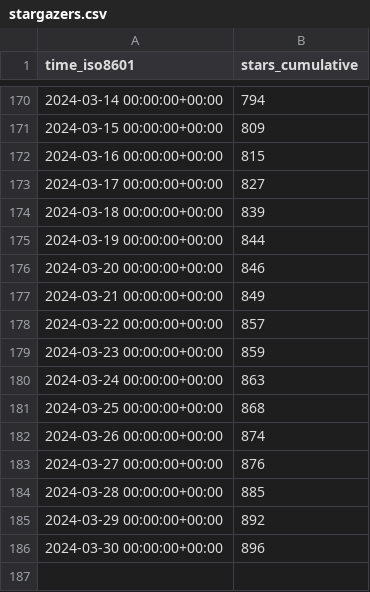
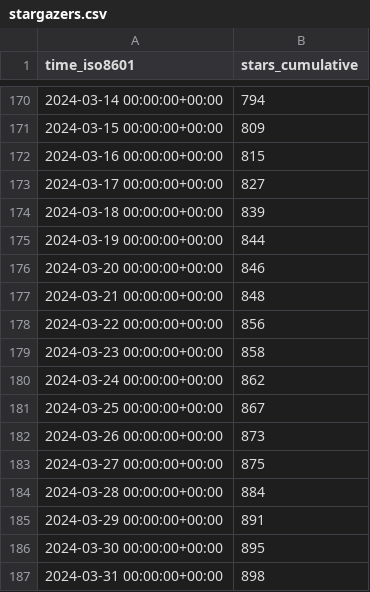
Before and after one commit to joshka/floneum, a CSV file: floneum/floneum/ghrs-data/stargazers.csv, drawn as a sheet; only a part is shown, gaps mark what is left out.

```diff
--- a/floneum/floneum/ghrs-data/stargazers.csv
+++ b/floneum/floneum/ghrs-data/stargazers.csv
@@ -176,11 +176,12 @@ time_iso8601,stars_cumulative
 2024-03-20 00:00:00+00:00,846
-2024-03-21 00:00:00+00:00,849
-2024-03-22 00:00:00+00:00,857
-2024-03-23 00:00:00+00:00,859
-2024-03-24 00:00:00+00:00,863
-2024-03-25 00:00:00+00:00,868
-2024-03-26 00:00:00+00:00,874
-2024-03-27 00:00:00+00:00,876
-2024-03-28 00:00:00+00:00,885
-2024-03-29 00:00:00+00:00,892
-2024-03-30 00:00:00+00:00,896
+2024-03-21 00:00:00+00:00,848
+2024-03-22 00:00:00+00:00,856
+2024-03-23 00:00:00+00:00,858
+2024-03-24 00:00:00+00:00,862
+2024-03-25 00:00:00+00:00,867
+2024-03-26 00:00:00+00:00,873
+2024-03-27 00:00:00+00:00,875
+2024-03-28 00:00:00+00:00,884
+2024-03-29 00:00:00+00:00,891
+2024-03-30 00:00:00+00:00,895
+2024-03-31 00:00:00+00:00,898
```
